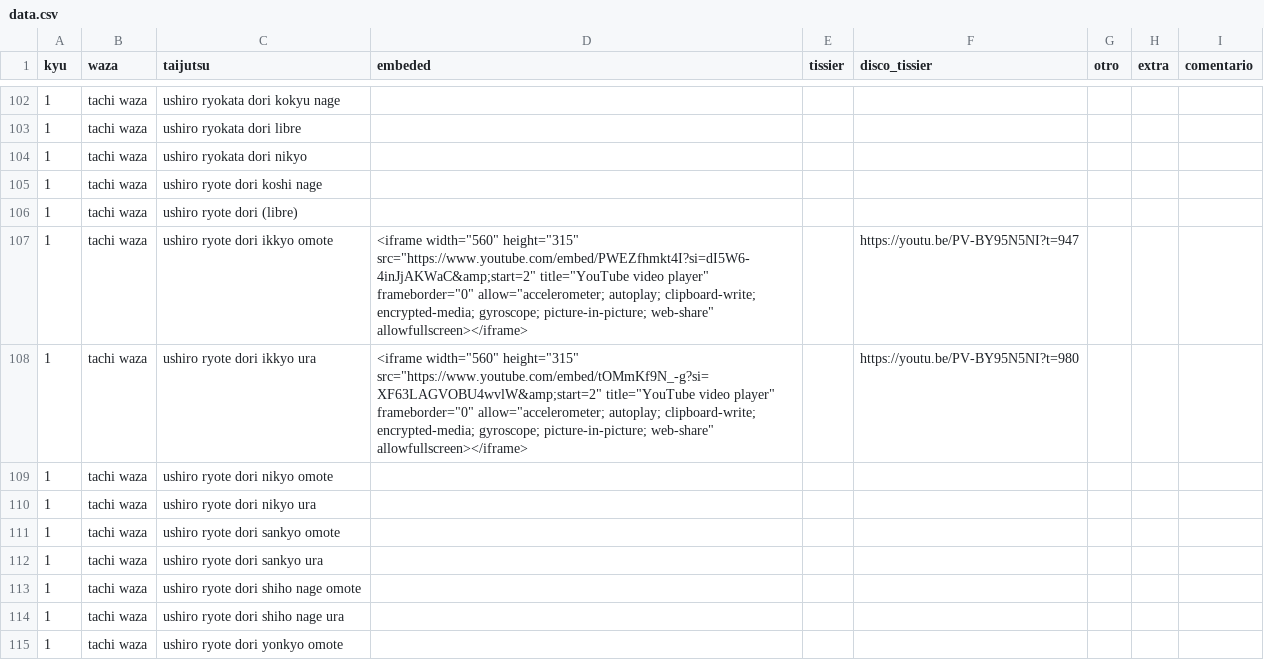
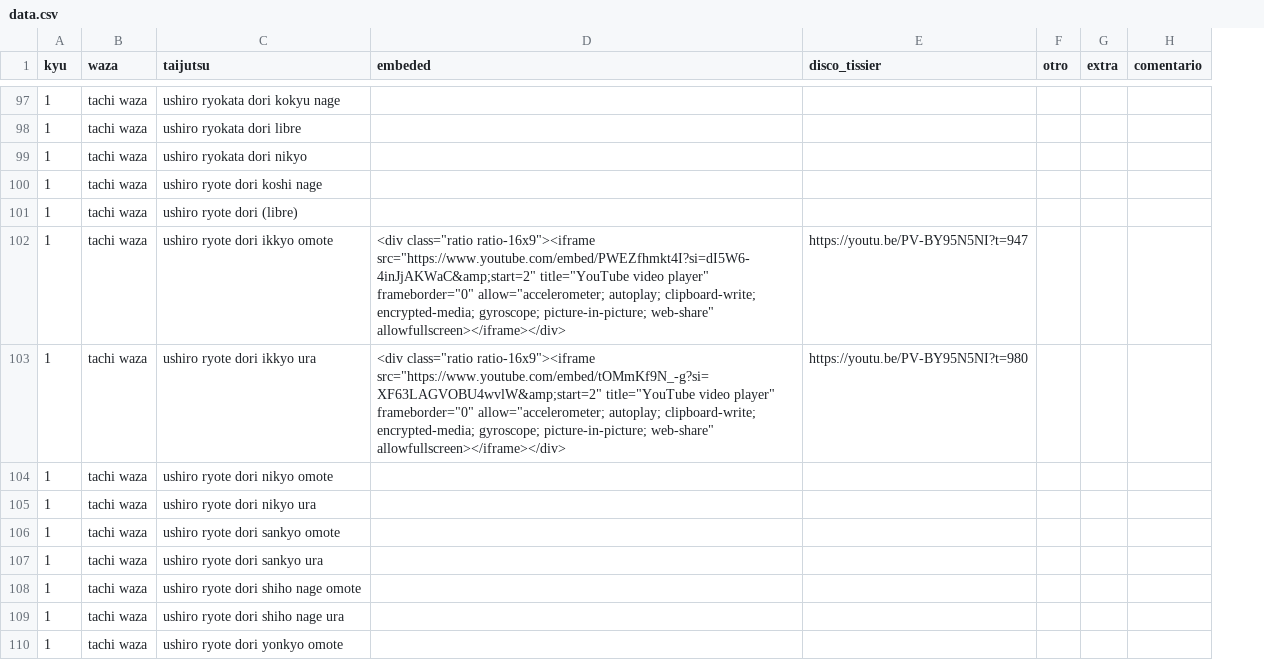
Before and after one commit to profesorfaco/aki, a CSV file: data.csv, drawn as a sheet; only a part is shown, gaps mark what is left out; removed rows and columns are numbered as before the commit, all else as after; the diff covers the shown part only; the diff names each change by its address in the sheet, - before the commit and + after, or states it on an @@ line.

```diff
--- a/data.csv
+++ b/data.csv
-column E (tissier), empty
-D102 (embeded): <iframe width="560" height="315" src="https://www.youtube.com/embed/PWEZfhmkt4I?si=dI5W6-4inJjAKWaC&amp;start=2" title="YouTube video player" frameborder="0" allow="accelerometer; autoplay; clipboard-write; encrypted-media; gyroscope; picture-in-picture; web-share" allowfullscreen></iframe>
+D102 (embeded): <div class="ratio ratio-16x9"><iframe src="https://www.youtube.com/embed/PWEZfhmkt4I?si=dI5W6-4inJjAKWaC&amp;start=2" title="YouTube video player" frameborder="0" allow="accelerometer; autoplay; clipboard-write; encrypted-media; gyroscope; picture-in-picture; web-share" allowfullscreen></iframe></div>
-D103 (embeded): <iframe width="560" height="315" src="https://www.youtube.com/embed/tOMmKf9N_-g?si=XF63LAGVOBU4wvlW&amp;start=2" title="YouTube video player" frameborder="0" allow="accelerometer; autoplay; clipboard-write; encrypted-media; gyroscope; picture-in-picture; web-share" allowfullscreen></iframe>
+D103 (embeded): <div class="ratio ratio-16x9"><iframe src="https://www.youtube.com/embed/tOMmKf9N_-g?si=XF63LAGVOBU4wvlW&amp;start=2" title="YouTube video player" frameborder="0" allow="accelerometer; autoplay; clipboard-write; encrypted-media; gyroscope; picture-in-picture; web-share" allowfullscreen></iframe></div>
```
Also changed, not shown: 5 removed rows and 24 edited cells elsewhere in this file, 16 other files.
